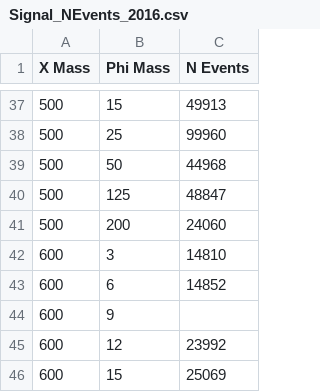
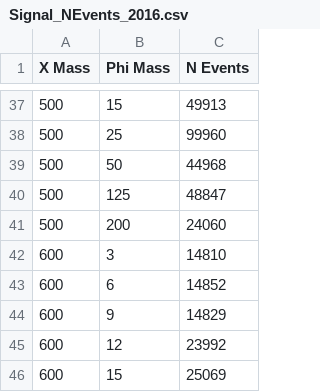
Before and after one commit to osherson/CMSAnalysis-Diphotons, a CSV file: Diphoton-Treemaker/HelperFiles/Signal_NEvents_2016.csv, drawn as a sheet; only a part is shown, gaps mark what is left out.

```diff
--- a/Diphoton-Treemaker/HelperFiles/Signal_NEvents_2016.csv
+++ b/Diphoton-Treemaker/HelperFiles/Signal_NEvents_2016.csv
@@ -43,3 +43,3 @@ X Mass,Phi Mass,N Events
 600,6,14852
-600,9,
+600,9,14829
 600,12,23992
```
Also changed, not shown: 6 other files.
